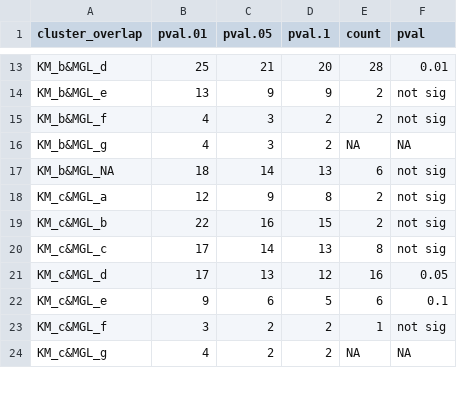
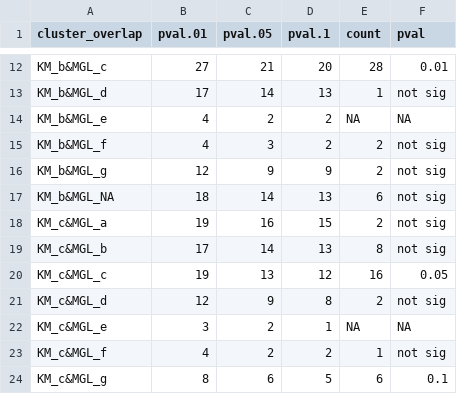
Before and after one commit to kheal/Gradients1_SemiTargeted3, a CSV file: Intermediates/BootstrapResults/KMvsMGL.csv, drawn as a sheet; only a part is shown, gaps mark what is left out; removed rows and columns are numbered as before the commit, all else as after; the diff covers the shown part only; the diff names each change by its address in the sheet, - before the commit and + after, or states it on an @@ line.

```diff
--- a/Intermediates/BootstrapResults/KMvsMGL.csv
+++ b/Intermediates/BootstrapResults/KMvsMGL.csv
-A12 (cluster_overlap): KM_b&MGL_d
+A12 (cluster_overlap): KM_b&MGL_c
-B12 (pval.01): 25
+B12 (pval.01): 27
+row 13: KM_b&MGL_d | 17 | 14 | 13 | 1 | not sig
-B14 (pval.01): 13
+B14 (pval.01): 4
-C14 (pval.05): 9
+C14 (pval.05): 2
-D14 (pval.1): 9
+D14 (pval.1): 2
-E14 (count): 2
+E14 (count): NA
-F14 (pval): not sig
+F14 (pval): NA
-B16 (pval.01): 4
+B16 (pval.01): 12
-C16 (pval.05): 3
+C16 (pval.05): 9
-D16 (pval.1): 2
+D16 (pval.1): 9
-E16 (count): NA
+E16 (count): 2
-F16 (pval): NA
+F16 (pval): not sig
-B18 (pval.01): 12
+B18 (pval.01): 19
-C18 (pval.05): 9
+C18 (pval.05): 16
-D18 (pval.1): 8
+D18 (pval.1): 15
-row 19: KM_c&MGL_b | 22 | 16 | 15 | 2 | not sig
-A19 (cluster_overlap): KM_c&MGL_c
+A19 (cluster_overlap): KM_c&MGL_b
-A20 (cluster_overlap): KM_c&MGL_d
+A20 (cluster_overlap): KM_c&MGL_c
-B20 (pval.01): 17
+B20 (pval.01): 19
+row 21: KM_c&MGL_d | 12 | 9 | 8 | 2 | not sig
-B22 (pval.01): 9
+B22 (pval.01): 3
-C22 (pval.05): 6
+C22 (pval.05): 2
-D22 (pval.1): 5
+D22 (pval.1): 1
-E22 (count): 6
+E22 (count): NA
-F22 (pval): 0.1
+F22 (pval): NA
-B23 (pval.01): 3
+B23 (pval.01): 4
-B24 (pval.01): 4
+B24 (pval.01): 8
-C24 (pval.05): 2
+C24 (pval.05): 6
-D24 (pval.1): 2
+D24 (pval.1): 5
-E24 (count): NA
+E24 (count): 6
-F24 (pval): NA
+F24 (pval): 0.1
```
Also changed, not shown: 1 added row, 2 removed rows and 76 edited cells elsewhere in this file, Intermediates/BootstrapResults/KMvsOrg.csv, Intermediates/BootstrapResults/KOKvsMGL.csv, 11 other files.
